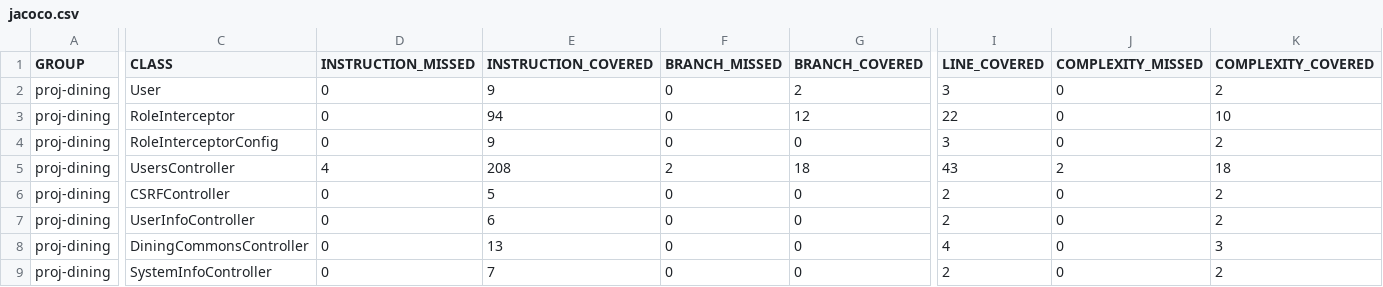
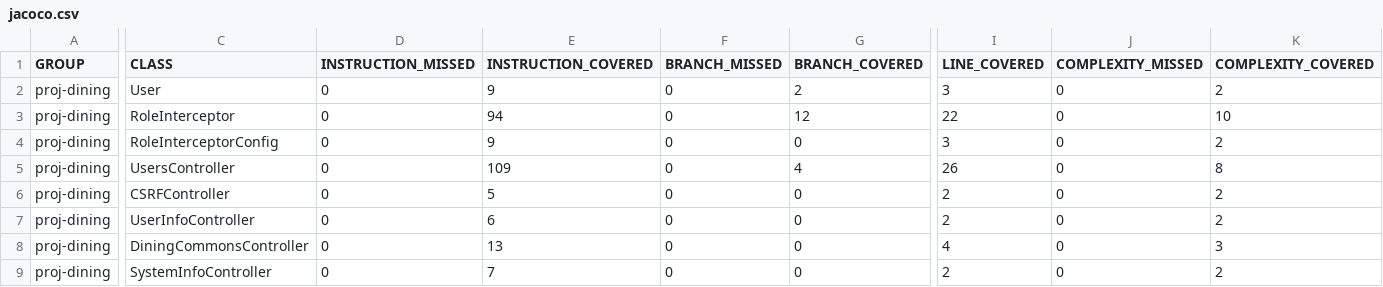
Before and after one commit to ucsb-cs156-s25/proj-dining-s25-08, a CSV file: jacoco/jacoco.csv, drawn as a sheet; only a part is shown, gaps mark what is left out; the diff covers the shown part only; the diff names each change by its address in the sheet, - before the commit and + after, or states it on an @@ line.

```diff
--- a/jacoco/jacoco.csv
+++ b/jacoco/jacoco.csv
-D5 (INSTRUCTION_MISSED): 4
+D5 (INSTRUCTION_MISSED): 0
-E5 (INSTRUCTION_COVERED): 208
+E5 (INSTRUCTION_COVERED): 109
-F5 (BRANCH_MISSED): 2
+F5 (BRANCH_MISSED): 0
-G5 (BRANCH_COVERED): 18
+G5 (BRANCH_COVERED): 4
-I5 (LINE_COVERED): 43
+I5 (LINE_COVERED): 26
-J5 (COMPLEXITY_MISSED): 2
+J5 (COMPLEXITY_MISSED): 0
-K5 (COMPLEXITY_COVERED): 18
+K5 (COMPLEXITY_COVERED): 8
```
Also changed, not shown: 1 edited cell elsewhere in this file, 7 other files.
